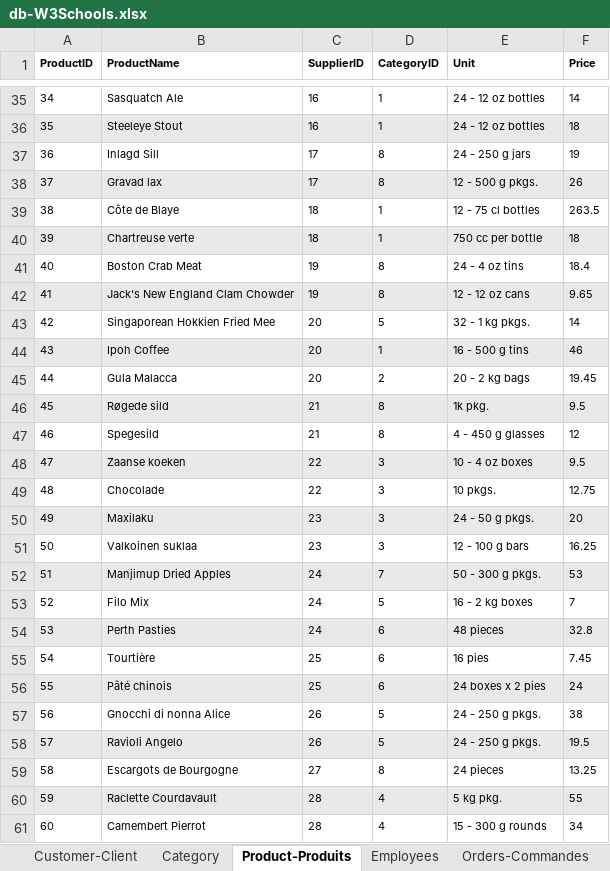
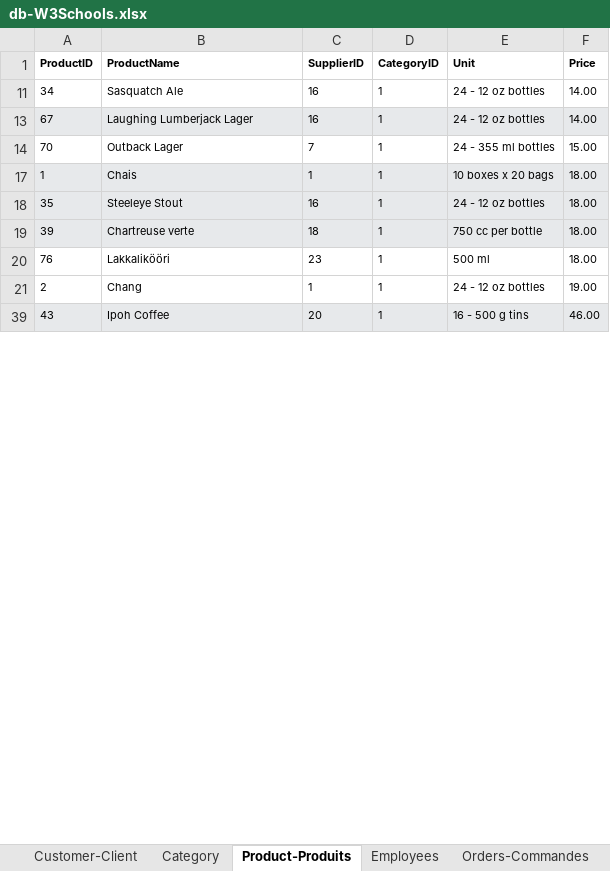
Before and after one commit to interfacesp/pac03-php, an Excel workbook: exercices/database/db-W3Schools.xlsx, sheet Product-Produits, drawn as a sheet; only a part is shown, gaps mark what is left out; values as stored, in another font and other column widths than the file's, no borders; removed rows and columns are numbered as before the commit, all else as after; the diff covers the shown part only; the diff names each change by its address in the sheet, - before the commit and + after, or states it on an @@ line.

```diff
--- a/exercices/database/db-W3Schools.xlsx (sheet Product-Produits)
+++ b/exercices/database/db-W3Schools.xlsx (sheet Product-Produits)
-F11 (Price): 14
+F11 (Price): 14.00
+row 13: 67 | Laughing Lumberjack Lager | 16 | 1 | 24 - 12 oz bottles | 14.00
+row 14: 70 | Outback Lager | 7 | 1 | 24 - 355 ml bottles | 15.00
+row 17: 1 | Chais | 1 | 1 | 10 boxes x 20 bags | 18.00
-F18 (Price): 18
+F18 (Price): 18.00
-row 37: 36 | Inlagd Sill | 17 | 8 | 24 - 250 g jars | 19
-row 38: 37 | Gravad lax | 17 | 8 | 12 - 500 g pkgs. | 26
-row 39: 38 | Côte de Blaye | 18 | 1 | 12 - 75 cl bottles | 263.5
-F19 (Price): 18
+F19 (Price): 18.00
-row 41: 40 | Boston Crab Meat | 19 | 8 | 24 - 4 oz tins | 18.4
@@ row 42 hidden: 41 | Jack's New England Clam Chowder | 19 | 8 | 12 - 12 oz cans | 9.65 @@
-row 43: 42 | Singaporean Hokkien Fried Mee | 20 | 5 | 32 - 1 kg pkgs. | 14
+row 20: 76 | Lakkalikööri | 23 | 1 | 500 ml | 18.00
+row 21: 2 | Chang | 1 | 1 | 24 - 12 oz bottles | 19.00
-F39 (Price): 46
+F39 (Price): 46.00
@@ row 45 hidden: 44 | Gula Malacca | 20 | 2 | 20 - 2 kg bags | 19.45 @@
-row 46: 45 | Røgede sild | 21 | 8 | 1k pkg. | 9.5
-row 47: 46 | Spegesild | 21 | 8 | 4 - 450 g glasses | 12
-row 48: 47 | Zaanse koeken | 22 | 3 | 10 - 4 oz boxes | 9.5
@@ row 49 hidden: 48 | Chocolade | 22 | 3 | 10 pkgs. | 12.75 @@
-row 50: 49 | Maxilaku | 23 | 3 | 24 - 50 g pkgs. | 20
@@ row 51 hidden: 50 | Valkoinen suklaa | 23 | 3 | 12 - 100 g bars | 16.25 @@
-row 52: 51 | Manjimup Dried Apples | 24 | 7 | 50 - 300 g pkgs. | 53
-row 53: 52 | Filo Mix | 24 | 5 | 16 - 2 kg boxes | 7
-row 54: 53 | Perth Pasties | 24 | 6 | 48 pieces | 32.8
@@ row 55 hidden: 54 | Tourtière | 25 | 6 | 16 pies | 7.45 @@
-row 56: 55 | Pâté chinois | 25 | 6 | 24 boxes x 2 pies | 24
-row 57: 56 | Gnocchi di nonna Alice | 26 | 5 | 24 - 250 g pkgs. | 38
-row 58: 57 | Ravioli Angelo | 26 | 5 | 24 - 250 g pkgs. | 19.5
@@ row 59 hidden: 58 | Escargots de Bourgogne | 27 | 8 | 24 pieces | 13.25 @@
-row 60: 59 | Raclette Courdavault | 28 | 4 | 5 kg pkg. | 55
-row 61: 60 | Camembert Pierrot | 28 | 4 | 15 - 300 g rounds | 34
```
Also changed, not shown: 2 added rows, 41 removed rows and 8 hidden or unhidden rows elsewhere in this sheet, sheet Orders-Commandes, sheet Customer-Client, hidden cells, 3 other files.
